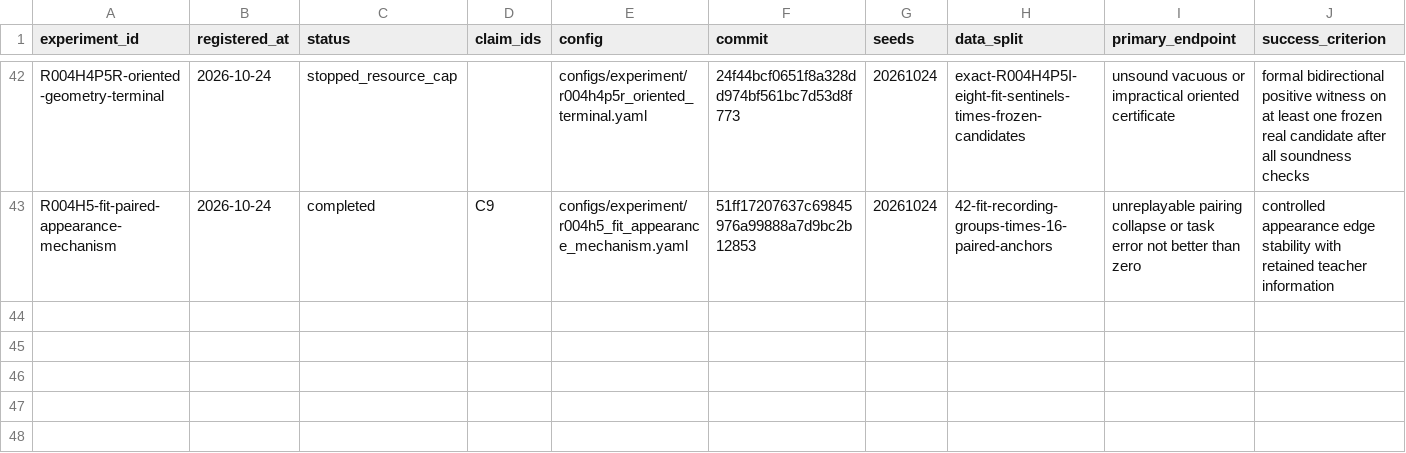
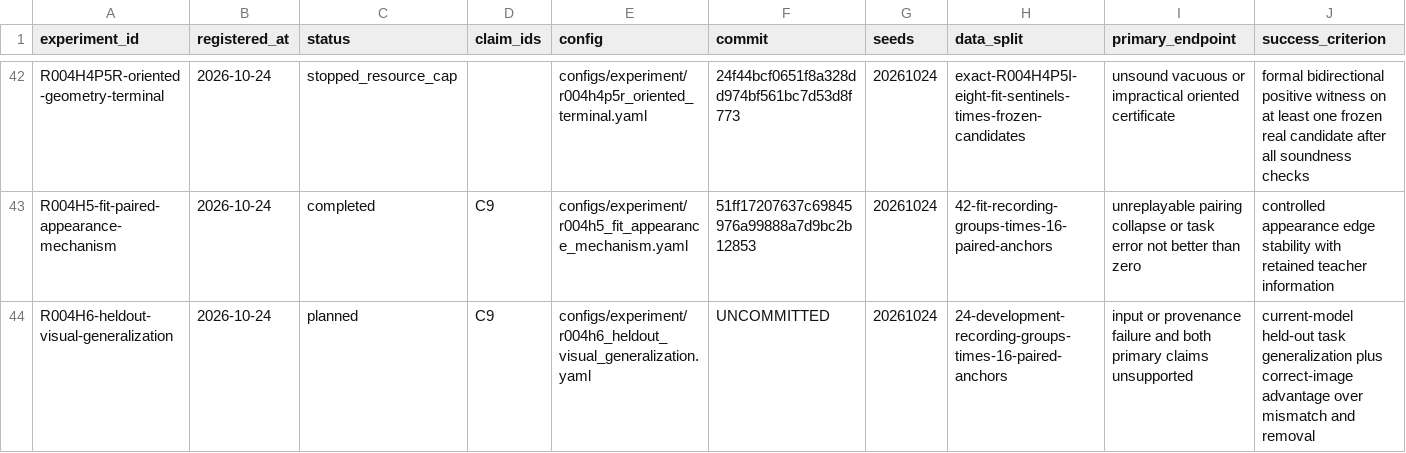
Before and after one commit to KUN-11-77/AORTA-Drive, a CSV file: experiments/registry.csv, drawn as a sheet; only a part is shown, gaps mark what is left out; rows hold the shown columns only; the diff names each change by its address in the sheet, - before the commit and + after, or states it on an @@ line.

Commit message:
experiments: preregister heldout visual generalization

```diff
--- a/experiments/registry.csv
+++ b/experiments/registry.csv
+row 44: R004H6-heldout-visual-generalization | 2026-10-24 | planned | C9 | configs/experiment/r004h6_heldout_visual_generalization.yaml | UNCOMMITTED | 20261024 | 24-development-recording-groups-times-16-paired-anchors | input or provenance failure and both primary claims unsupported | current-model held-out task generalization plus correct-image advantage over mismatch and removal
```
Also changed, not shown: 11 other files.
